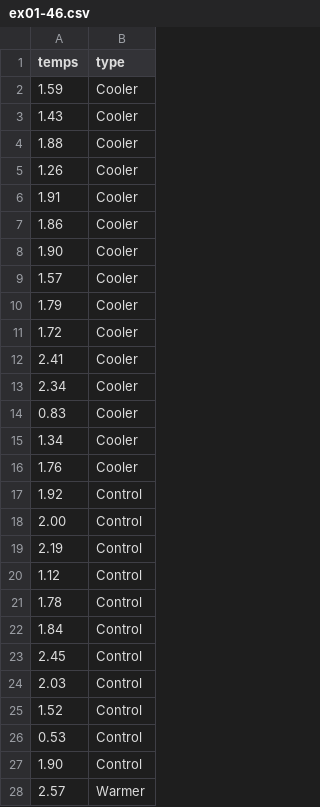
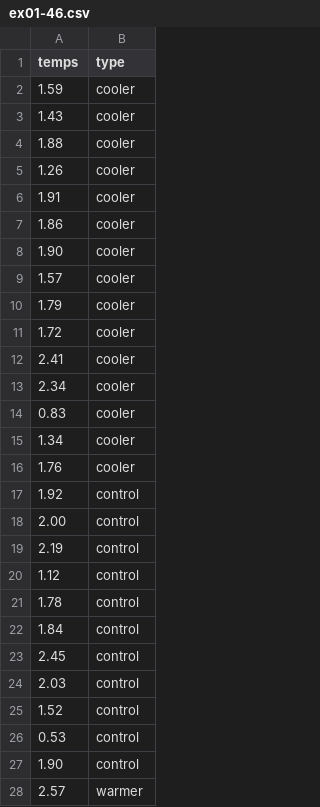
Before and after one commit to jtr13/1201, a CSV file: Devore9e_Final_Datasets/CSV/CH01/ex01-46.csv, drawn as a sheet; only a part is shown; the diff covers the shown part only.

Commit message:
Cleanup ex01-46.csv

```diff
--- a/Devore9e_Final_Datasets/CSV/CH01/ex01-46.csv
+++ b/Devore9e_Final_Datasets/CSV/CH01/ex01-46.csv
@@ -1,28 +1,28 @@
 temps,type
-1.59,Cooler
-1.43,Cooler
-1.88,Cooler
-1.26,Cooler
-1.91,Cooler
-1.86,Cooler
-1.90,Cooler
-1.57,Cooler
-1.79,Cooler
-1.72,Cooler
-2.41,Cooler
-2.34,Cooler
-0.83,Cooler
-1.34,Cooler
-1.76,Cooler
-1.92,Control
-2.00,Control
-2.19,Control
-1.12,Control
-1.78,Control
-1.84,Control
-2.45,Control
-2.03,Control
-1.52,Control
-0.53,Control
-1.90,Control
-2.57,Warmer
+1.59,cooler
+1.43,cooler
+1.88,cooler
+1.26,cooler
+1.91,cooler
+1.86,cooler
+1.90,cooler
+1.57,cooler
+1.79,cooler
+1.72,cooler
+2.41,cooler
+2.34,cooler
+0.83,cooler
+1.34,cooler
+1.76,cooler
+1.92,control
+2.00,control
+2.19,control
+1.12,control
+1.78,control
+1.84,control
+2.45,control
+2.03,control
+1.52,control
+0.53,control
+1.90,control
+2.57,warmer
```
Also changed, not shown: 13 edited cells elsewhere in this file.
